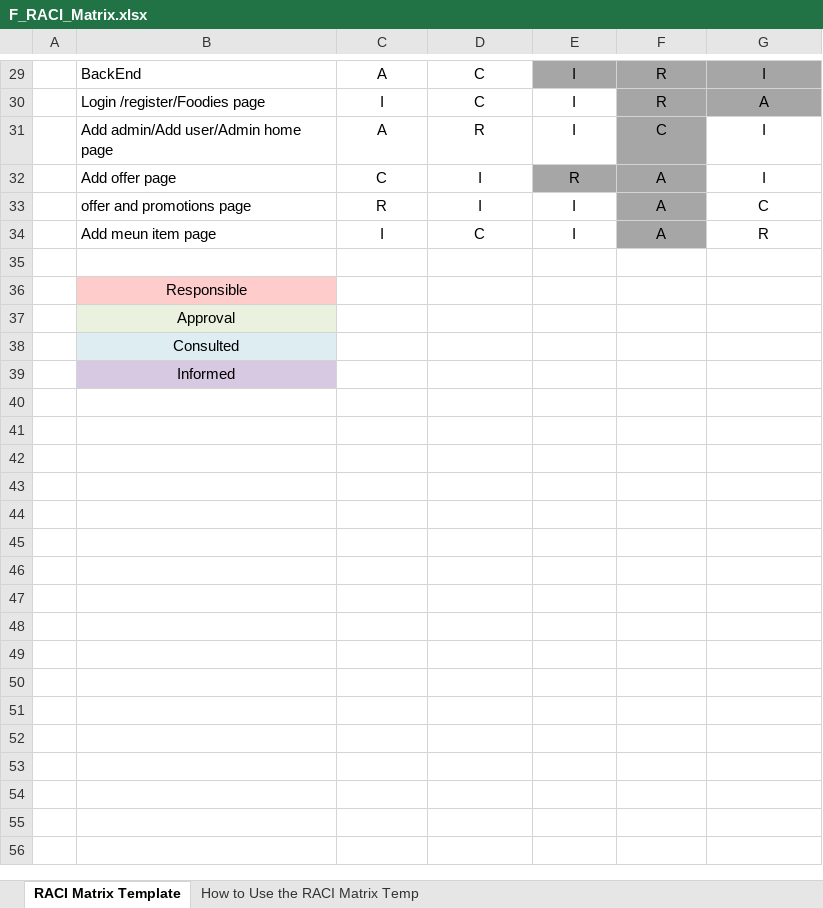
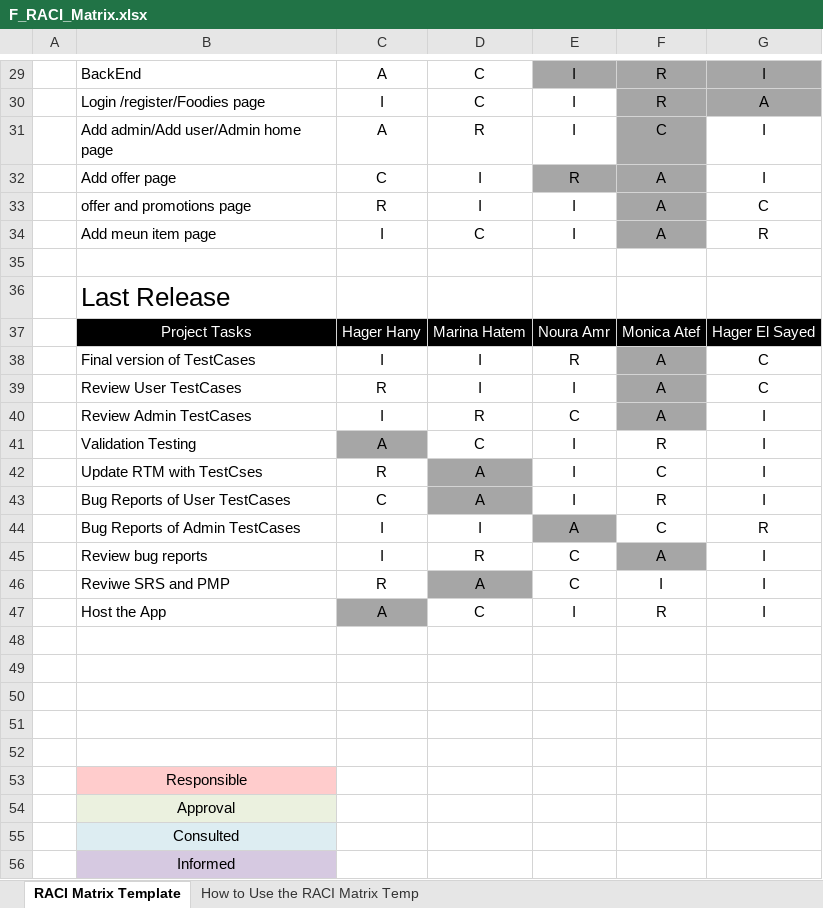
Before and after one commit to Aml-Nasser/QA_Foodies, an Excel workbook: Concept/F_RACI_Matrix.xlsx, sheet RACI Matrix Template, drawn as a sheet; only a part is shown, gaps mark what is left out; values as stored, in another font and other column widths than the file's, no borders; conditional formats not drawn; the diff names each change by its address in the sheet, - before the commit and + after, or states it on an @@ line.

Commit message:
Update F_RACI_Matrix

```diff
--- a/Concept/F_RACI_Matrix.xlsx (sheet RACI Matrix Template)
+++ b/Concept/F_RACI_Matrix.xlsx (sheet RACI Matrix Template)
+row 36:  | Last Release
+row 37:  | Project Tasks | Hager Hany | Marina Hatem | Noura Amr | Monica Atef | Hager El Sayed
+row 38:  | Final version of TestCases | I | I | R | A | C
+row 39:  | Review User TestCases | R | I | I | A | C
+row 40:  | Review Admin TestCases | I | R | C | A | I
+row 41:  | Validation Testing | A | C | I | R | I
+row 42:  | Update RTM with TestCses | R | A | I | C | I
+row 43:  | Bug Reports of User TestCases | C | A | I | R | I
+row 44:  | Bug Reports of Admin TestCases | I | I | A | C | R
+row 45:  | Review bug reports | I | R | C | A | I
+row 46:  | Reviwe SRS and PMP | R | A | C | I | I
+row 47:  | Host the App | A | C | I | R | I
+row 48: (empty)
+row 49: (empty)
+row 50: (empty)
+row 51: (empty)
+row 52: (empty)
```
